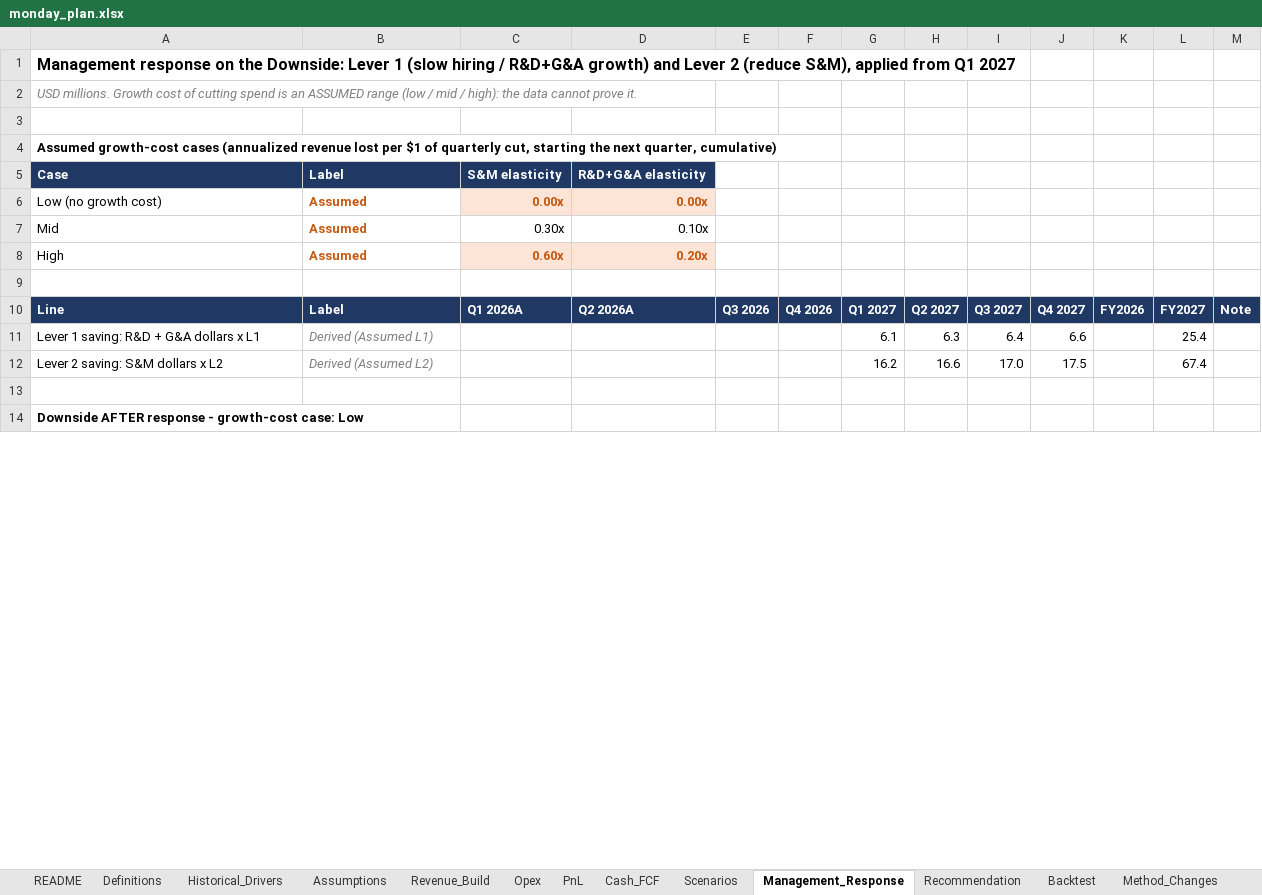
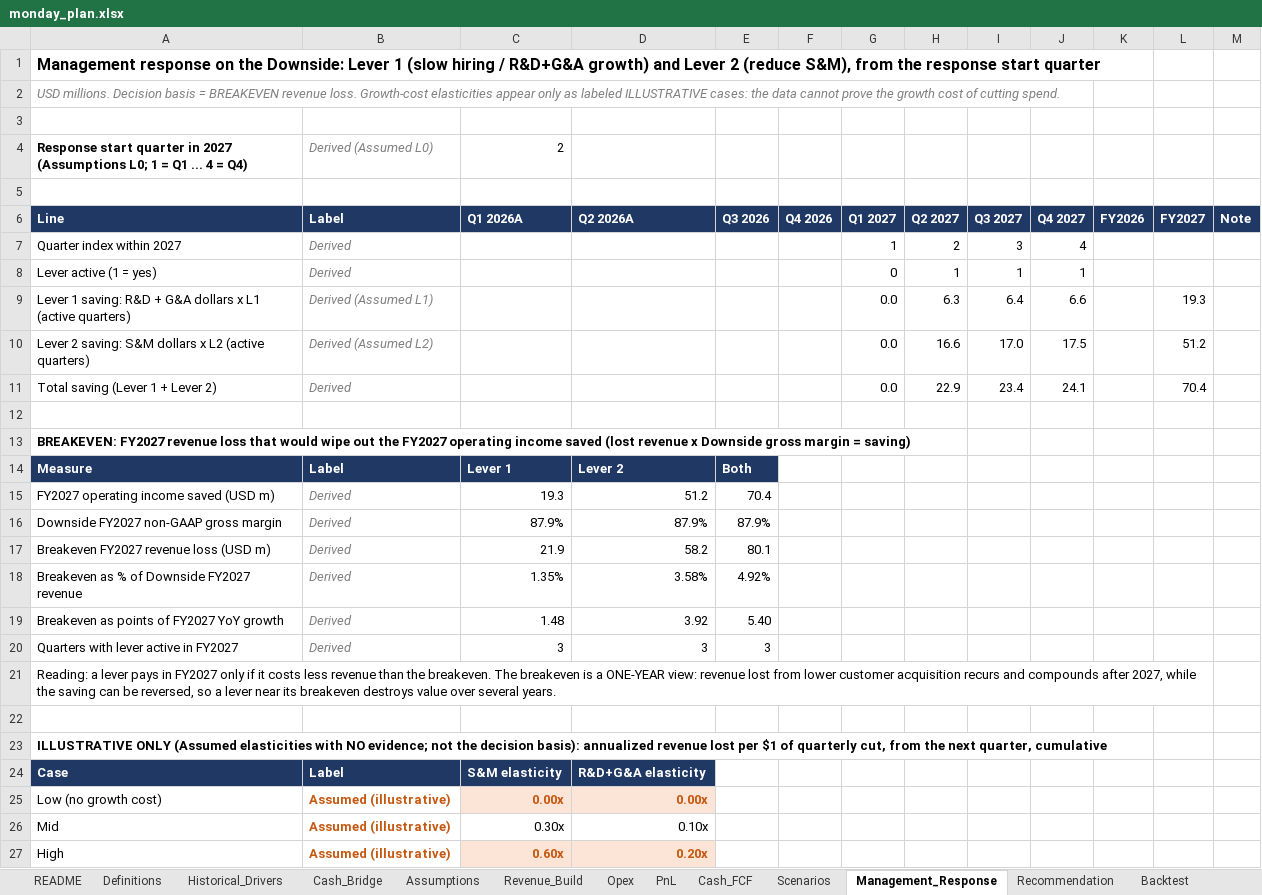
Before and after one commit to 2samfelix/monday-operating-plan, an Excel workbook: monday_plan.xlsx, sheet Management_Response, drawn as a sheet; only a part is shown; values as stored, in another font and other column widths than the file's, no borders; removed rows and columns are numbered as before the commit, all else as after; the diff covers the shown part only; the diff names each change by its address in the sheet, - before the commit and + after, or states it on an @@ line.

```diff
--- a/monday_plan.xlsx (sheet Management_Response)
+++ b/monday_plan.xlsx (sheet Management_Response)
+sheet tab: Cash_Bridge
-A1: …(reduce S&M), applied from Q1 2027
+A1: …(reduce S&M), from the response start quarter
-A2: USD millions. Growth cost of cutting spend is an ASSUMED range (low / mid / high): the data cannot prove it.
+A2: USD millions. Decision basis = BREAKEVEN revenue loss. Growth-cost elasticities appear only as labeled ILLUSTRATIVE cases: the data cannot prove the growth cost of cutting spend.
-row 4: Assumed growth-cost cases (annualized revenue lost per $1 of quarterly cut, starting the next quarter, cumulative)
-row 6: Low (no growth cost) | Assumed | 0.00x | 0.00x
-row 7: Mid | Assumed | 0.30x | 0.10x
-row 8: High | Assumed | 0.60x | 0.20x
+row 4: Response start quarter in 2027 (Assumptions L0; 1 = Q1 ... 4 = Q4) | Derived (Assumed L0) | 2
+row 7: Quarter index within 2027 | Derived |  |  |  |  | 1 | 2 | 3 | 4
+row 8: Lever active (1 = yes) | Derived |  |  |  |  | 0 | 1 | 1 | 1
-A9: …x L1
+A9: …x L1 (active quarters)
-G9: 6.1
+G9: 0.0
-L9: 25.4
+L9: 19.3
-A10: Lever 2 saving: S&M dollars x L2
+A10: Lever 2 saving: S&M dollars x L2 (active quarters)
-G10: 16.2
+G10: 0.0
-L10: 67.4
+L10: 51.2
+row 11: Total saving (Lever 1 + Lever 2) | Derived |  |  |  |  | 0.0 | 22.9 | 23.4 | 24.1 |  | 70.4
-A13: Downside AFTER response - growth-cost case: Low
+A13: BREAKEVEN: FY2027 revenue loss that would wipe out the FY2027 operating income saved (lost revenue x Downside gross margin = saving)
+row 14: Measure | Label | Lever 1 | Lever 2 | Both
+row 15: FY2027 operating income saved (USD m) | Derived | 19.3 | 51.2 | 70.4
+row 16: Downside FY2027 non-GAAP gross margin | Derived | 87.9% | 87.9% | 87.9%
+row 17: Breakeven FY2027 revenue loss (USD m) | Derived | 21.9 | 58.2 | 80.1
+row 18: Breakeven as % of Downside FY2027 revenue | Derived | 1.35% | 3.58% | 4.92%
+row 19: Breakeven as points of FY2027 YoY growth | Derived | 1.48 | 3.92 | 5.40
+row 20: Quarters with lever active in FY2027 | Derived | 3 | 3 | 3
+row 21: Reading: a lever pays in FY2027 only if it costs less revenue than the breakeven. The breakeven is a ONE-YEAR view: revenue lost from lower customer acquisition recurs and compounds after 2027, while the saving can be reversed, so a lever near its breakeven destroys value over several years.
+row 22: (empty)
+row 23: ILLUSTRATIVE ONLY (Assumed elasticities with NO evidence; not the decision basis): annualized revenue lost per $1 of quarterly cut, from the next quarter, cumulative
@@ row 5 moved to row 24: Case @@
+row 25: Low (no growth cost) | Assumed (illustrative) | 0.00x | 0.00x
+row 26: Mid | Assumed (illustrative) | 0.30x | 0.10x
+row 27: High | Assumed (illustrative) | 0.60x | 0.20x
```
Also changed, not shown: 17 added rows, 14 removed rows and 45 edited cells elsewhere in this sheet, sheet Checks, sheet Cash_FCF, sheet Revenue_Build, sheet Recommendation, sheet Scenarios, sheet Assumptions, 7 more sheets, other sheet tabs, formulas that keep their value.
